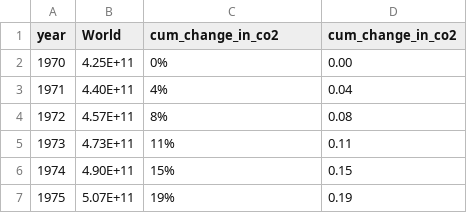
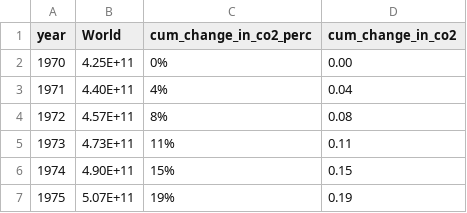
Before and after one commit to MusthafaAltaf/fit3179-assignment2, a CSV file: data/world_co2_emission_excel.csv, drawn as a sheet; only a part is shown.

Commit message:
added new column

```diff
--- a/data/world_co2_emission_excel.csv
+++ b/data/world_co2_emission_excel.csv
@@ -1,2 +1,2 @@
-year,World,cum_change_in_co2,cum_change_in_co2
+year,World,cum_change_in_co2_perc,cum_change_in_co2
 1970,4.25E+11,0%,0.00
```
